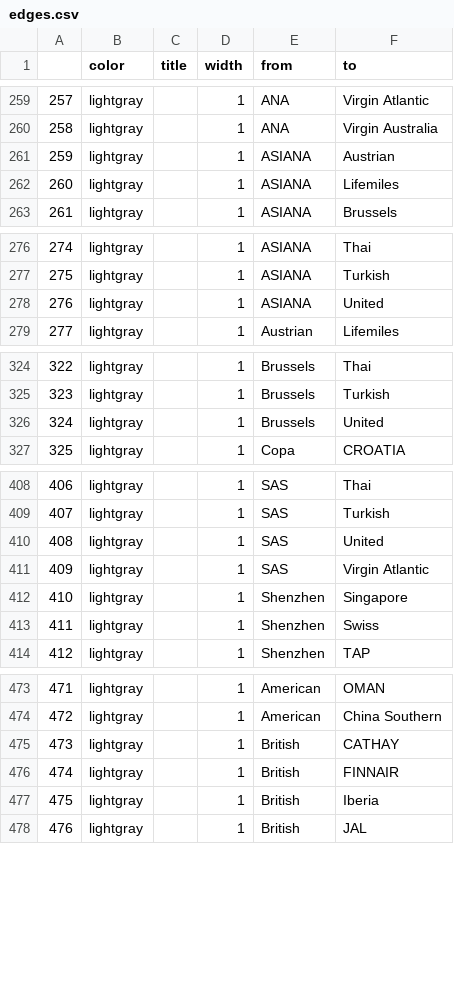
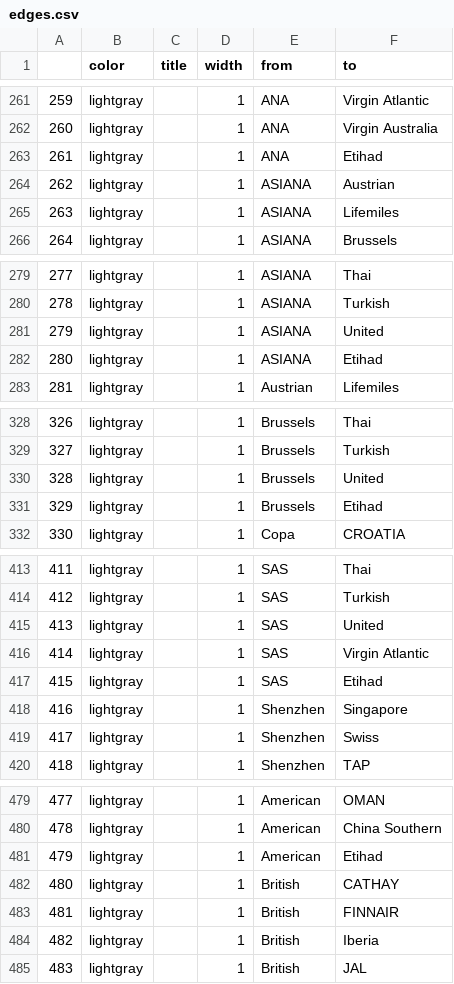
Before and after one commit to pinyili2/1, a CSV file: edges.csv, drawn as a sheet; only a part is shown, gaps mark what is left out; the diff covers the shown part only; the diff names each change by its address in the sheet, - before the commit and + after, or states it on an @@ line.

```diff
--- a/edges.csv
+++ b/edges.csv
@@ column A renumbered from row 177 down @@
+row 263: 261 | lightgray |  | 1 | ANA | Etihad
+row 282: 280 | lightgray |  | 1 | ASIANA | Etihad
+row 331: 329 | lightgray |  | 1 | Brussels | Etihad
+row 417: 415 | lightgray |  | 1 | SAS | Etihad
+row 481: 479 | lightgray |  | 1 | American | Etihad
```
Also changed, not shown: 17 added rows elsewhere in this file, nodes.csv, out.csv, 2 other files.
